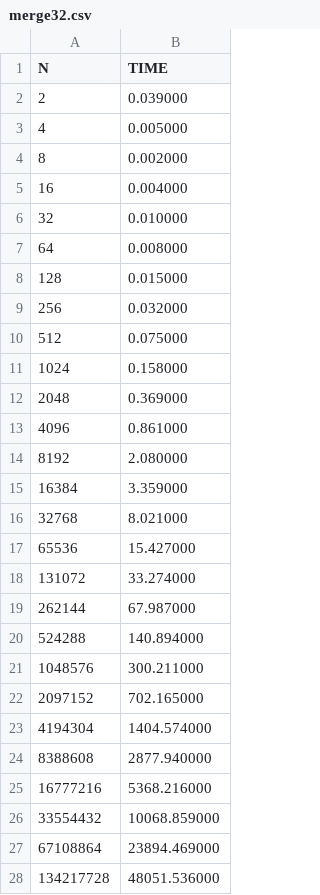
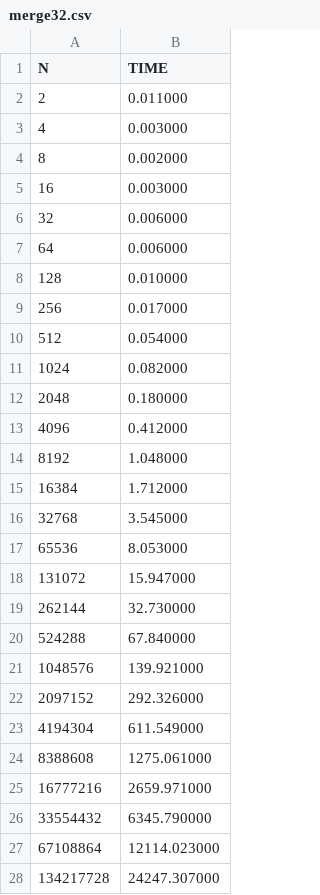
Before and after one commit to johnmatthiggins/radix-vs-merge, a CSV file: csv/merge32.csv, drawn as a sheet; only a part is shown; the diff covers the shown part only.

```diff
--- a/csv/merge32.csv
+++ b/csv/merge32.csv
@@ -1,28 +1,28 @@
 N,TIME
-2,0.039000
-4,0.005000
+2,0.011000
+4,0.003000
 8,0.002000
-16,0.004000
-32,0.010000
-64,0.008000
-128,0.015000
-256,0.032000
-512,0.075000
-1024,0.158000
-2048,0.369000
-4096,0.861000
-8192,2.080000
-16384,3.359000
-32768,8.021000
-65536,15.427000
-131072,33.274000
-262144,67.987000
-524288,140.894000
-1048576,300.211000
-2097152,702.165000
-4194304,1404.574000
-8388608,2877.940000
-16777216,5368.216000
-33554432,10068.859000
-67108864,23894.469000
-134217728,48051.536000
+16,0.003000
+32,0.006000
+64,0.006000
+128,0.010000
+256,0.017000
+512,0.054000
+1024,0.082000
+2048,0.180000
+4096,0.412000
+8192,1.048000
+16384,1.712000
+32768,3.545000
+65536,8.053000
+131072,15.947000
+262144,32.730000
+524288,67.840000
+1048576,139.921000
+2097152,292.326000
+4194304,611.549000
+8388608,1275.061000
+16777216,2659.971000
+33554432,6345.790000
+67108864,12114.023000
+134217728,24247.307000
```
Also changed, not shown: 2 added rows elsewhere in this file, csv/merge.csv, csv/radix.csv, 5 other files.
